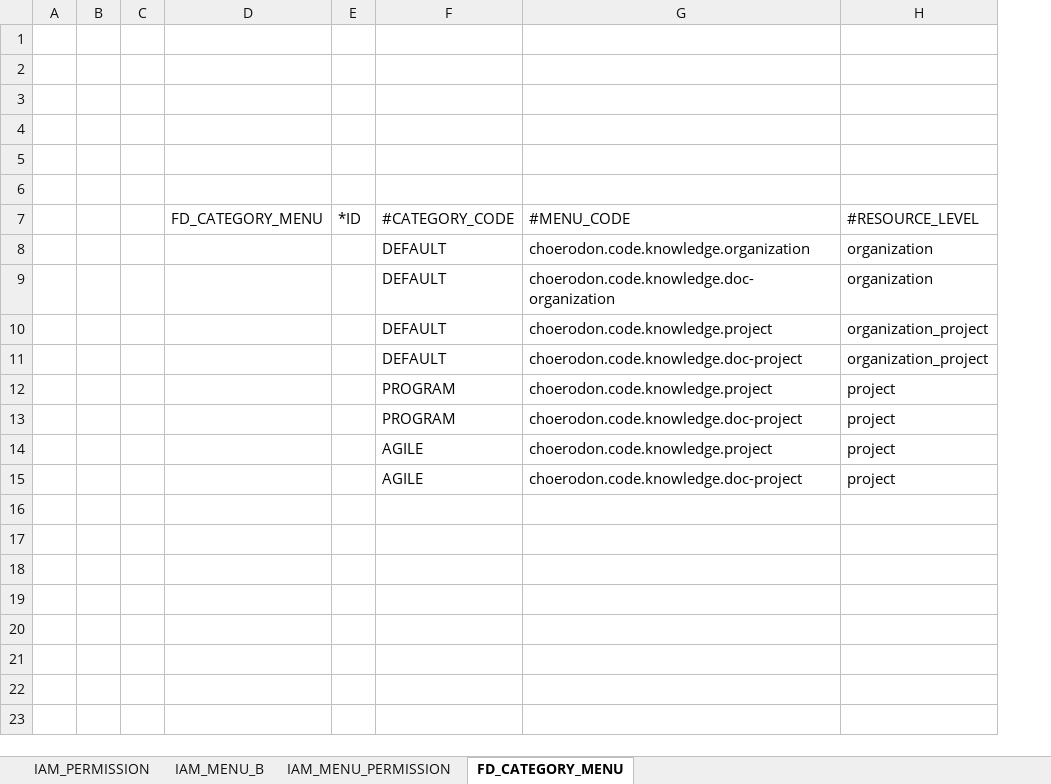
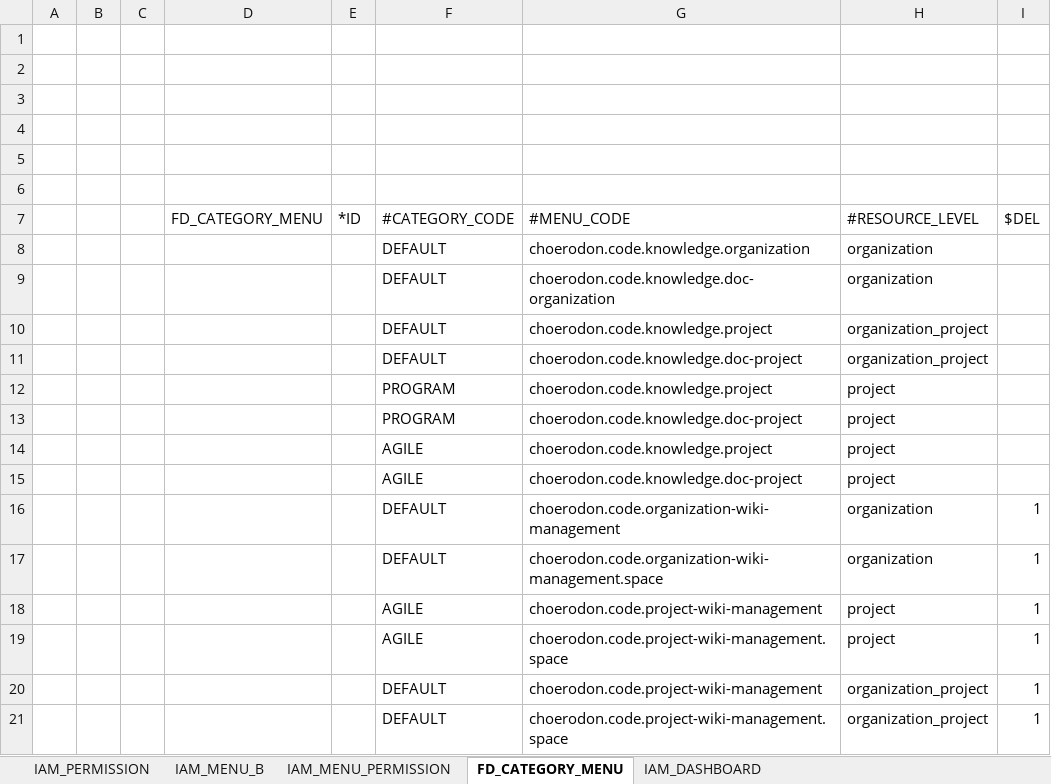
Before and after one commit to open-hand/knowledgebase-service, an Excel workbook: src/main/resources/script/front/micro-service-init-data.xlsx, sheet FD_CATEGORY_MENU, drawn as a sheet; values as stored, in another font and other column widths than the file's, no borders; the diff names each change by its address in the sheet, - before the commit and + after, or states it on an @@ line.

```diff
--- a/src/main/resources/script/front/micro-service-init-data.xlsx (sheet FD_CATEGORY_MENU)
+++ b/src/main/resources/script/front/micro-service-init-data.xlsx (sheet FD_CATEGORY_MENU)
+sheet tab: IAM_DASHBOARD
+column I ($DEL), empty
+row 16:  |  |  |  |  | DEFAULT | choerodon.code.organization-wiki-management | organization | 1
+row 17:  |  |  |  |  | DEFAULT | choerodon.code.organization-wiki-management.space | organization | 1
+row 18:  |  |  |  |  | AGILE | choerodon.code.project-wiki-management | project | 1
+row 19:  |  |  |  |  | AGILE | choerodon.code.project-wiki-management.space | project | 1
+row 20:  |  |  |  |  | DEFAULT | choerodon.code.project-wiki-management | organization_project | 1
+row 21:  |  |  |  |  | DEFAULT | choerodon.code.project-wiki-management.space | organization_project | 1
```
Also changed, not shown: sheet IAM_MENU_PERMISSION, sheet IAM_MENU_B, sheet IAM_PERMISSION, 5 other files.
